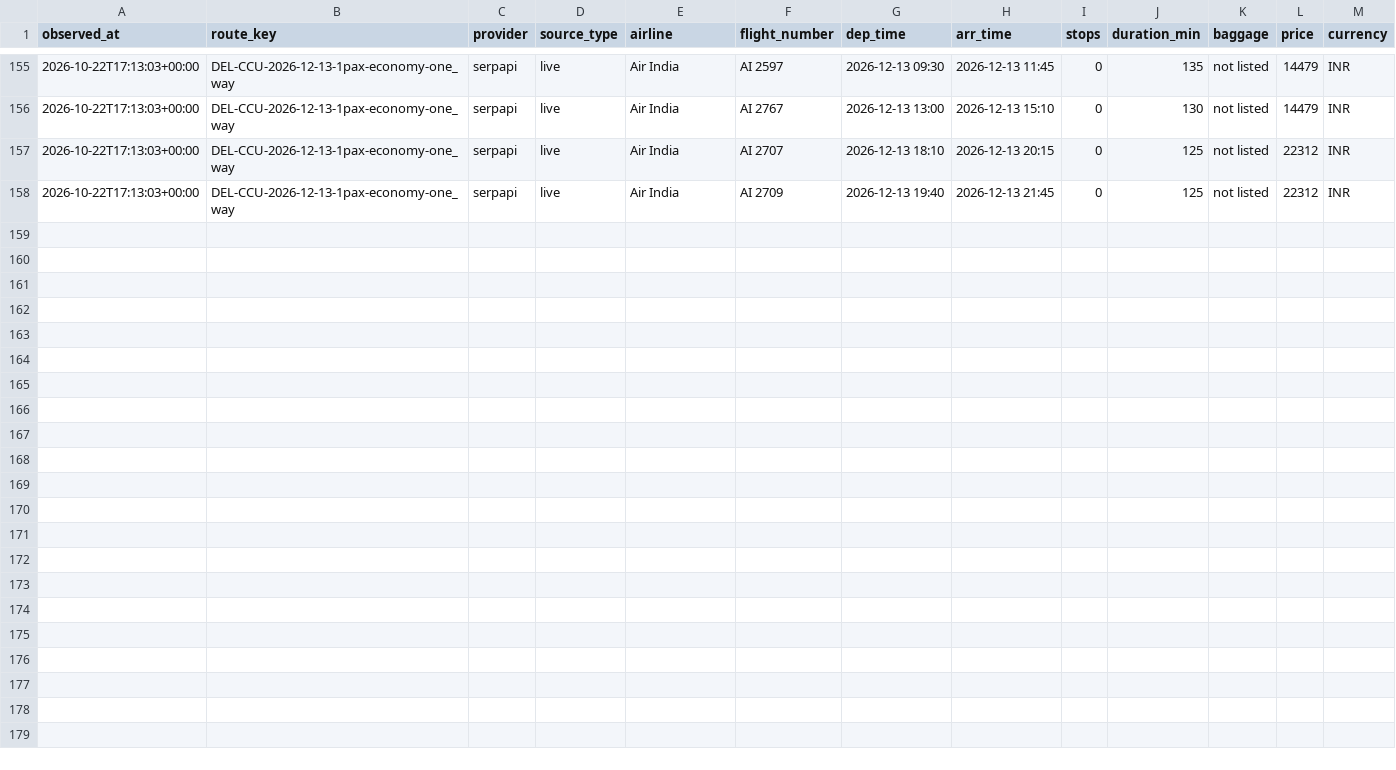
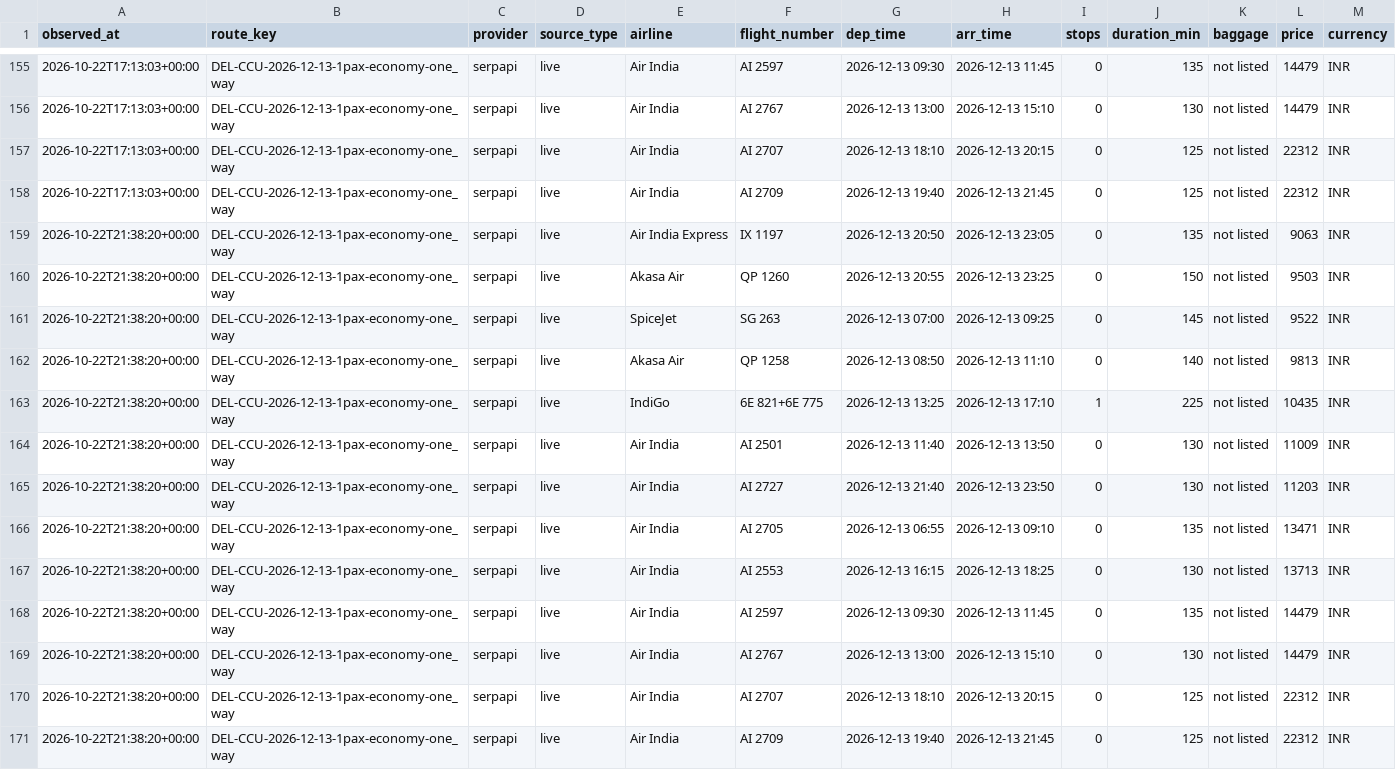
Before and after one commit to Soumyodip123/fare-tracker, a CSV file: data/history.csv, drawn as a sheet; only a part is shown, gaps mark what is left out.

Commit message:
data: update fares

```diff
--- a/data/history.csv
+++ b/data/history.csv
@@ -158 +158,14 @@ observed_at,route_key,provider,source_type,airline,flight_number,dep_time,arr_ti
 2026-10-22T17:13:03+00:00,DEL-CCU-2026-12-13-1pax-economy-one_way,serpapi,live,Air India,AI 2709,2026-12-13 19:40,2026-12-13 21:45,0,125,not listed,22312,INR
+2026-10-22T21:38:20+00:00,DEL-CCU-2026-12-13-1pax-economy-one_way,serpapi,live,Air India Express,IX 1197,2026-12-13 20:50,2026-12-13 23:05,0,135,not listed,9063,INR
+2026-10-22T21:38:20+00:00,DEL-CCU-2026-12-13-1pax-economy-one_way,serpapi,live,Akasa Air,QP 1260,2026-12-13 20:55,2026-12-13 23:25,0,150,not listed,9503,INR
+2026-10-22T21:38:20+00:00,DEL-CCU-2026-12-13-1pax-economy-one_way,serpapi,live,SpiceJet,SG 263,2026-12-13 07:00,2026-12-13 09:25,0,145,not listed,9522,INR
+2026-10-22T21:38:20+00:00,DEL-CCU-2026-12-13-1pax-economy-one_way,serpapi,live,Akasa Air,QP 1258,2026-12-13 08:50,2026-12-13 11:10,0,140,not listed,9813,INR
+2026-10-22T21:38:20+00:00,DEL-CCU-2026-12-13-1pax-economy-one_way,serpapi,live,IndiGo,6E 821+6E 775,2026-12-13 13:25,2026-12-13 17:10,1,225,not listed,10435,INR
+2026-10-22T21:38:20+00:00,DEL-CCU-2026-12-13-1pax-economy-one_way,serpapi,live,Air India,AI 2501,2026-12-13 11:40,2026-12-13 13:50,0,130,not listed,11009,INR
+2026-10-22T21:38:20+00:00,DEL-CCU-2026-12-13-1pax-economy-one_way,serpapi,live,Air India,AI 2727,2026-12-13 21:40,2026-12-13 23:50,0,130,not listed,11203,INR
+2026-10-22T21:38:20+00:00,DEL-CCU-2026-12-13-1pax-economy-one_way,serpapi,live,Air India,AI 2705,2026-12-13 06:55,2026-12-13 09:10,0,135,not listed,13471,INR
+2026-10-22T21:38:20+00:00,DEL-CCU-2026-12-13-1pax-economy-one_way,serpapi,live,Air India,AI 2553,2026-12-13 16:15,2026-12-13 18:25,0,130,not listed,13713,INR
+2026-10-22T21:38:20+00:00,DEL-CCU-2026-12-13-1pax-economy-one_way,serpapi,live,Air India,AI 2597,2026-12-13 09:30,2026-12-13 11:45,0,135,not listed,14479,INR
+2026-10-22T21:38:20+00:00,DEL-CCU-2026-12-13-1pax-economy-one_way,serpapi,live,Air India,AI 2767,2026-12-13 13:00,2026-12-13 15:10,0,130,not listed,14479,INR
+2026-10-22T21:38:20+00:00,DEL-CCU-2026-12-13-1pax-economy-one_way,serpapi,live,Air India,AI 2707,2026-12-13 18:10,2026-12-13 20:15,0,125,not listed,22312,INR
+2026-10-22T21:38:20+00:00,DEL-CCU-2026-12-13-1pax-economy-one_way,serpapi,live,Air India,AI 2709,2026-12-13 19:40,2026-12-13 21:45,0,125,not listed,22312,INR
```
Also changed, not shown: 3 other files.
